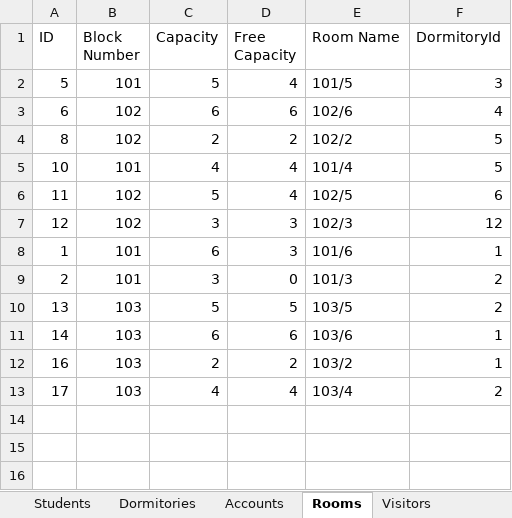
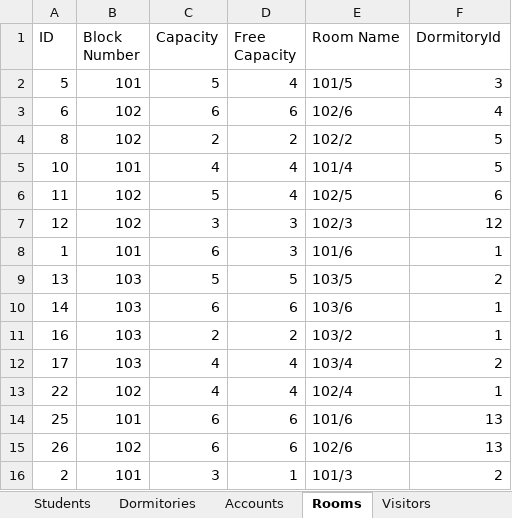
Before and after one commit to MoloZzz/DormitoryRestApi, an Excel workbook: server/static/excel_table.xlsx, sheet Rooms, drawn as a sheet; values as stored, in another font and other column widths than the file's, no borders; removed rows and columns are numbered as before the commit, all else as after; the diff names each change by its address in the sheet, - before the commit and + after, or states it on an @@ line.

```diff
--- a/server/static/excel_table.xlsx (sheet Rooms)
+++ b/server/static/excel_table.xlsx (sheet Rooms)
-row 9: 2 | 101 | 3 | 0 | 101/3 | 2
+row 13: 22 | 102 | 4 | 4 | 102/4 | 1
+row 14: 25 | 101 | 6 | 6 | 101/6 | 13
+row 15: 26 | 102 | 6 | 6 | 102/6 | 13
+row 16: 2 | 101 | 3 | 1 | 101/3 | 2
```
Also changed, not shown: sheet Students, sheet StudentVisitor, sheet Accounts, sheet Visitors, 2 other files.
